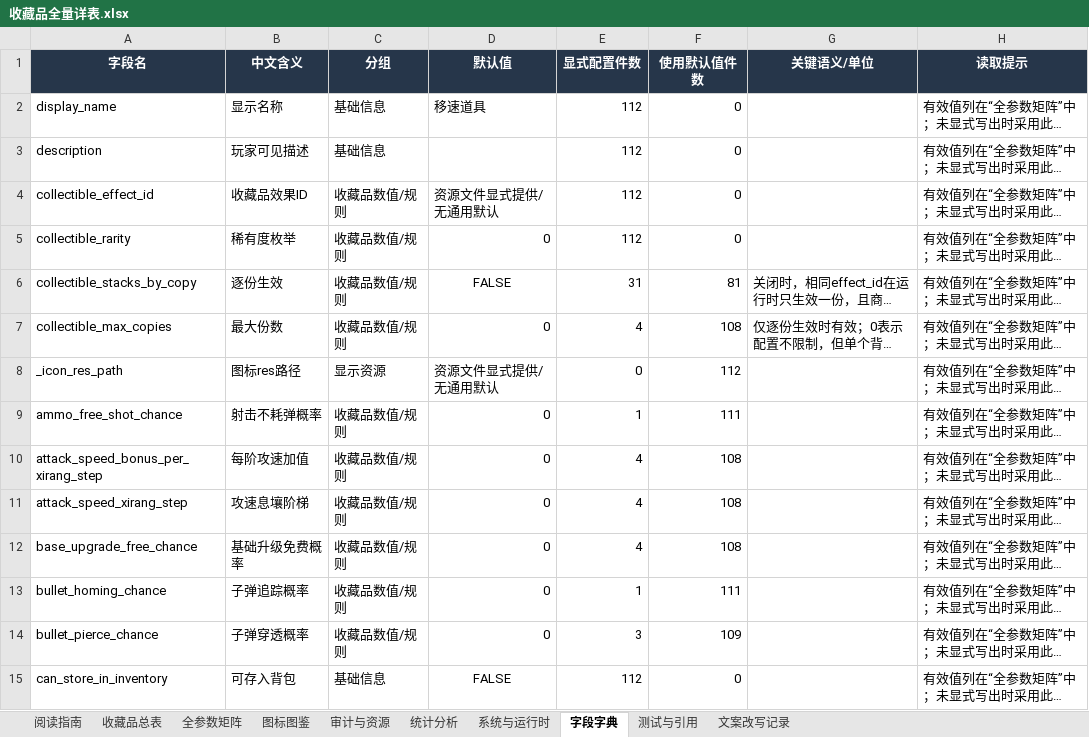
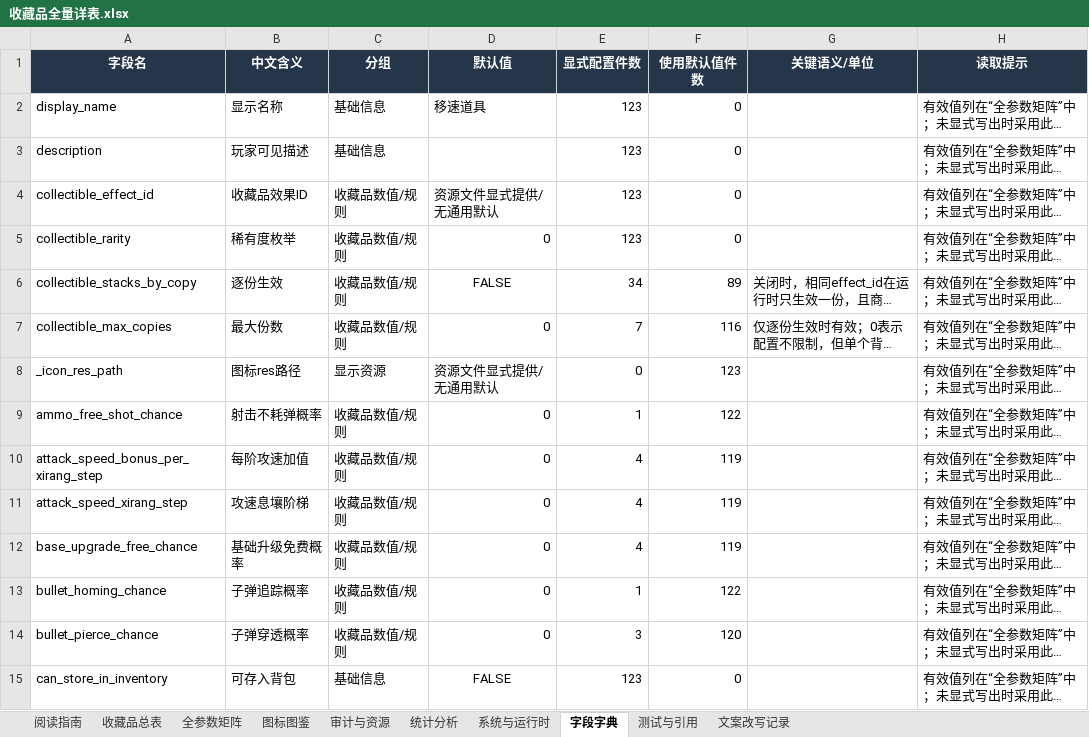
Before and after one commit to wanheng20031114/arc-nice, an Excel workbook: 收藏品全量详表.xlsx, sheet 字段字典, drawn as a sheet; only a part is shown; long unchanged cells end in …; values as stored, in another font and other column widths than the file's, no borders; table styles not drawn; the diff covers the shown part only; the diff names each change by its address in the sheet, - before the commit and + after, or states it on an @@ line.

```diff
--- a/收藏品全量详表.xlsx (sheet 字段字典)
+++ b/收藏品全量详表.xlsx (sheet 字段字典)
-E2:E5 (显式配置件数): 112
+E2:E5 (显式配置件数): 123
-E6 (显式配置件数): 31
+E6 (显式配置件数): 34
-F6 (使用默认值件数): 81
+F6 (使用默认值件数): 89
-E7 (显式配置件数): 4
+E7 (显式配置件数): 7
-F7 (使用默认值件数): 108
+F7 (使用默认值件数): 116
-F8 (使用默认值件数): 112
+F8 (使用默认值件数): 123
-F9 (使用默认值件数): 111
+F9 (使用默认值件数): 122
-F10:F12 (使用默认值件数): 108
+F10:F12 (使用默认值件数): 119
-F13 (使用默认值件数): 111
+F13 (使用默认值件数): 122
-F14 (使用默认值件数): 109
+F14 (使用默认值件数): 120
-E15 (显式配置件数): 112
+E15 (显式配置件数): 123
```
Also changed, not shown: 4 added rows and 88 edited cells elsewhere in this sheet, sheet 收藏品总表, sheet 全参数矩阵, sheet 图标图鉴, sheet 审计与资源, sheet 测试与引用, sheet 统计分析, 2 more sheets, charts or pictures, 47 other files.
